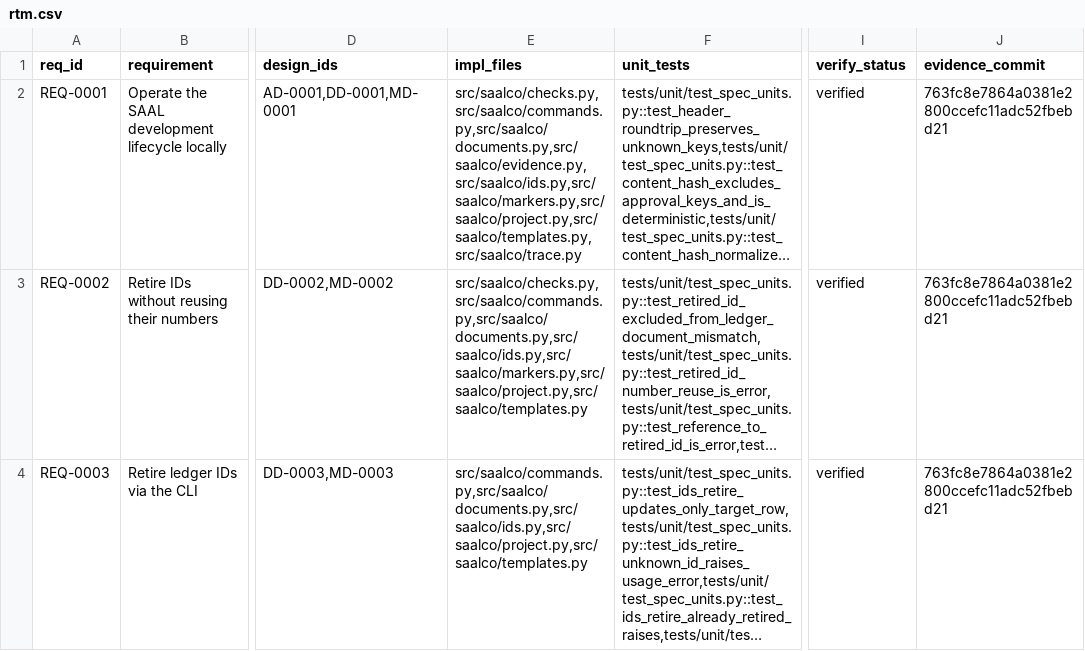
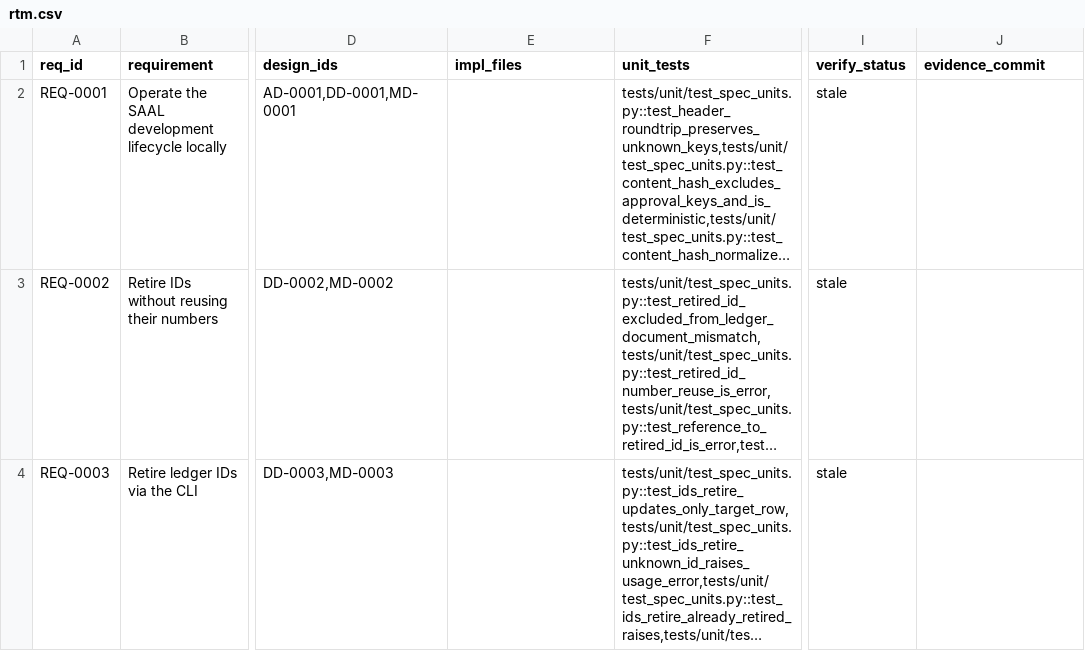
Before and after one commit to ruri-sayo/saal_cording_rule, a CSV file: docs/trace/rtm.csv, drawn as a sheet; only a part is shown, gaps mark what is left out; long unchanged cells end in …; the diff covers the shown part only; the diff names each change by its address in the sheet, - before the commit and + after, or states it on an @@ line.

```diff
--- a/docs/trace/rtm.csv
+++ b/docs/trace/rtm.csv
-E2 (impl_files): src/saalco/checks.py,src/saalco/commands.py,src/saalco/documents.py,src/saalco/evidence.py,src/saalco/ids.py,src/saalco/markers.py,src/saalco/project.py,src/saalco/templates.py,src/saalco/trace.py
+E2 (impl_files): (empty)
-I2:I4 (verify_status): verified
+I2:I4 (verify_status): stale
-J2:J4 (evidence_commit): 763fc8e7864a0381e2800ccefc11adc52fbebd21
+J2:J4 (evidence_commit): (empty)
-E3 (impl_files): src/saalco/checks.py,src/saalco/commands.py,src/saalco/documents.py,src/saalco/ids.py,src/saalco/markers.py,src/saalco/project.py,src/saalco/templates.py
+E3 (impl_files): (empty)
-E4 (impl_files): src/saalco/commands.py,src/saalco/documents.py,src/saalco/ids.py,src/saalco/project.py,src/saalco/templates.py
+E4 (impl_files): (empty)
```
Also changed, not shown: 9 edited cells elsewhere in this file, 3 other files.
